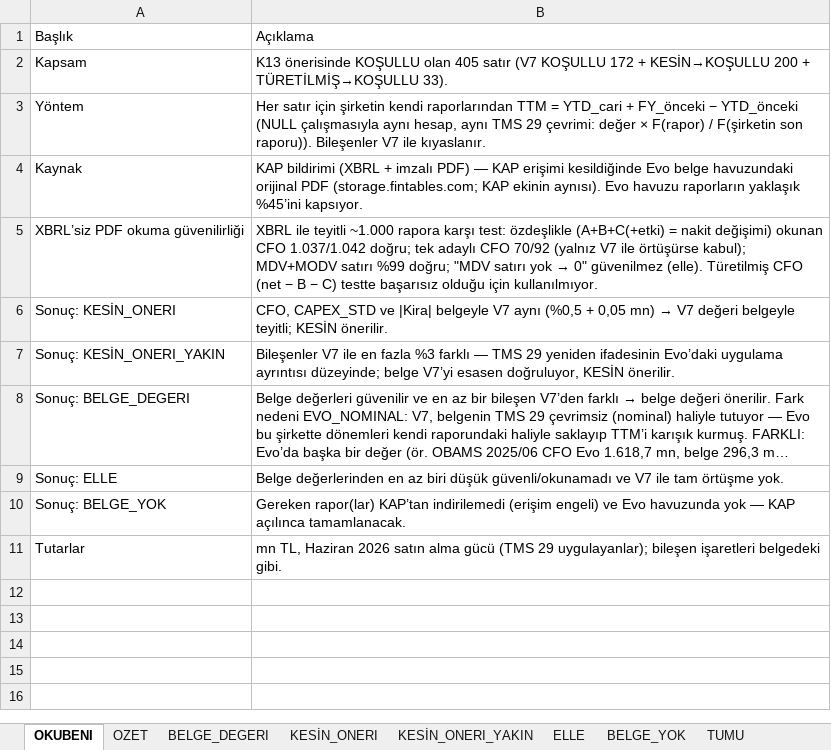
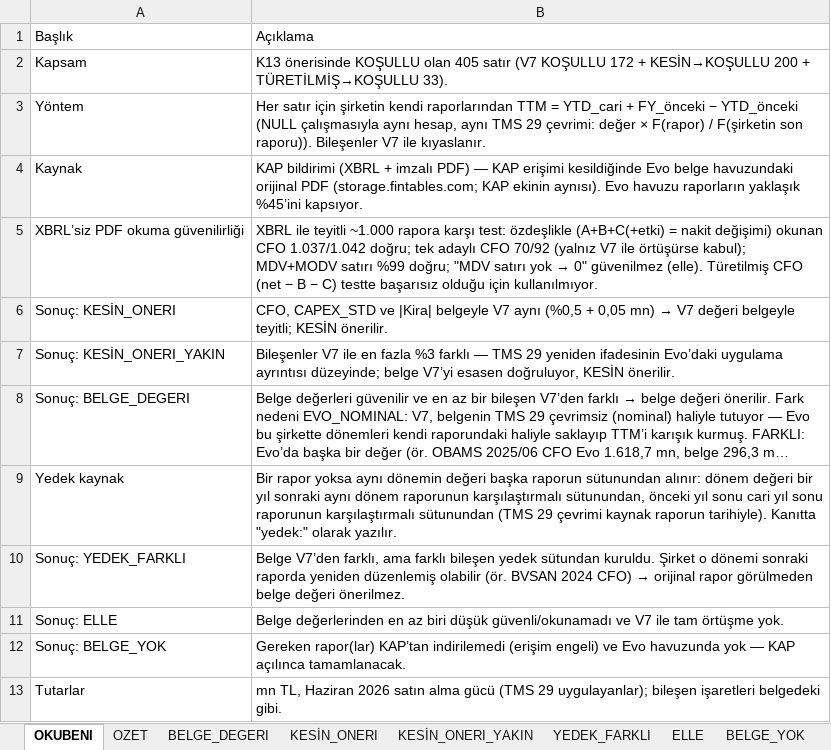
Before and after one commit to deryaozyuvali/Bist-tarama-otomasyon, an Excel workbook: FCF_K13/belge/KOSULLU_belge_kontrol.xlsx, sheet OKUBENI, drawn as a sheet; long unchanged cells end in …; values as stored, in another font and other column widths than the file's, no borders; the diff names each change by its address in the sheet, - before the commit and + after, or states it on an @@ line.

```diff
--- a/FCF_K13/belge/KOSULLU_belge_kontrol.xlsx (sheet OKUBENI)
+++ b/FCF_K13/belge/KOSULLU_belge_kontrol.xlsx (sheet OKUBENI)
+sheet tab: YEDEK_FARKLI
+row 9: Yedek kaynak | Bir rapor yoksa aynı dönemin değeri başka raporun sütunundan alınır: dönem değeri bir yıl sonraki aynı dönem raporunun karşılaştırmalı sütunundan, önceki yıl sonu cari yıl sonu raporunun karşılaştırmalı sütunundan (TMS 29 çevrimi kaynak raporun tarihiyle). Kanıtta "yedek:" olarak yazılır.
+row 10: Sonuç: YEDEK_FARKLI | Belge V7’den farklı, ama farklı bileşen yedek sütundan kuruldu. Şirket o dönemi sonraki raporda yeniden düzenlemiş olabilir (ör. BVSAN 2024 CFO) → orijinal rapor görülmeden belge değeri önerilmez.
```
Also changed, not shown: sheet BELGE_YOK, sheet TUMU, sheet KESİN_ONERI, sheet ELLE, sheet OZET, FCF_K13/belge/NULL_belge_okuma.xlsx, 15 other files.
